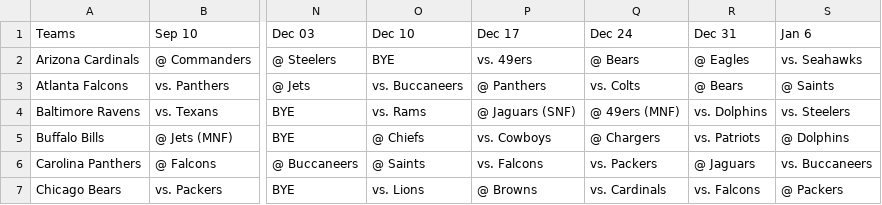
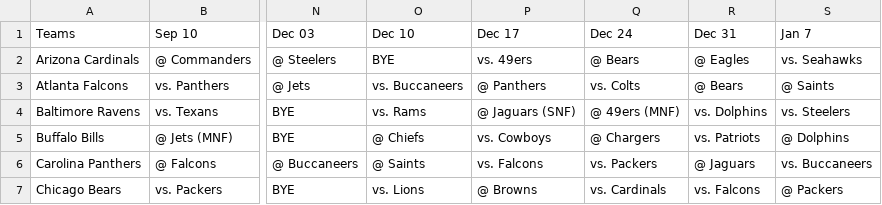
Before and after one commit to LaDTo21/TippSpiel2023, a CSV file: 2023_NFL_Schedule.csv, drawn as a sheet; only a part is shown, gaps mark what is left out; the diff names each change by its address in the sheet, - before the commit and + after, or states it on an @@ line.

Commit message:
Schedule daten anpassen

```diff
--- a/2023_NFL_Schedule.csv
+++ b/2023_NFL_Schedule.csv
-S1: Jan 6
+S1: Jan 7
```
Also changed, not shown: 2 other files.
